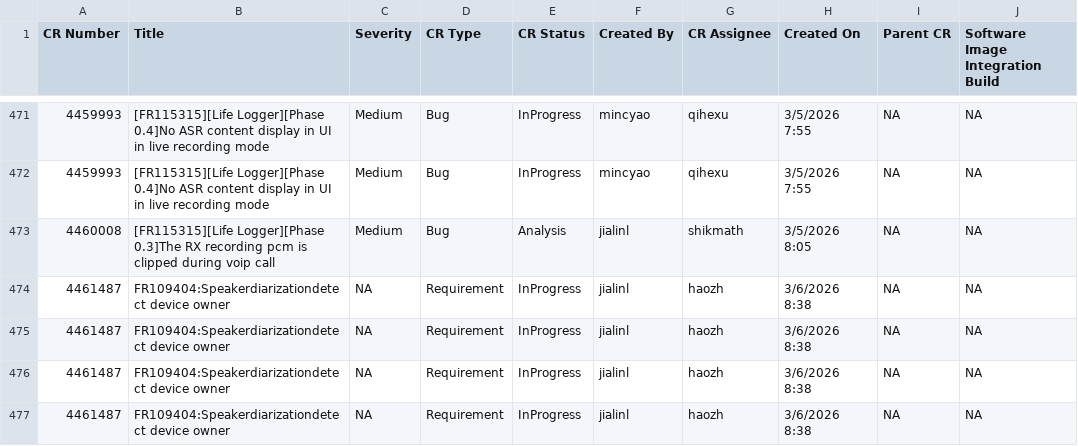
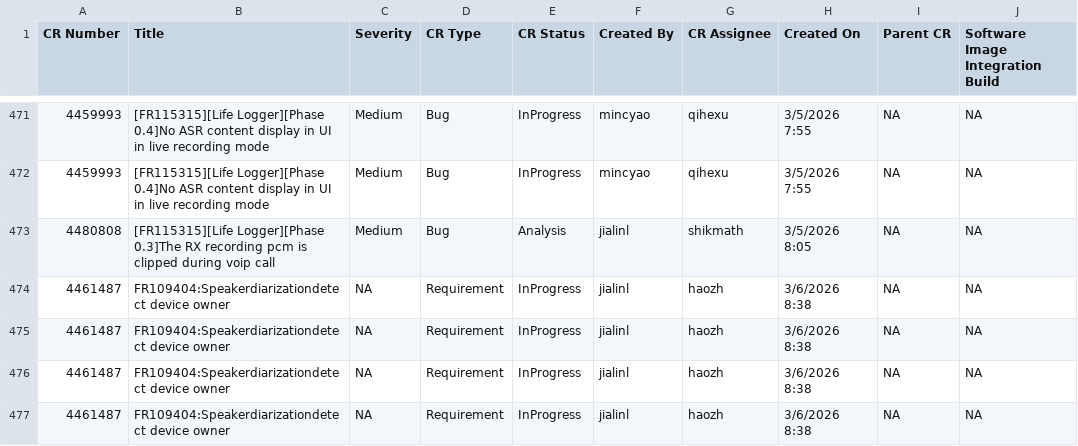
Before and after one commit to jialinl525/AITestWeb, a CSV file: backend/APT_MM_Audio_SZ_Last90.csv, drawn as a sheet; only a part is shown, gaps mark what is left out; the diff names each change by its address in the sheet, - before the commit and + after, or states it on an @@ line.

```diff
--- a/backend/APT_MM_Audio_SZ_Last90.csv
+++ b/backend/APT_MM_Audio_SZ_Last90.csv
-A473 (CR Number): 4460008
+A473 (CR Number): 4480808
```
Also changed, not shown: 10 other files.
